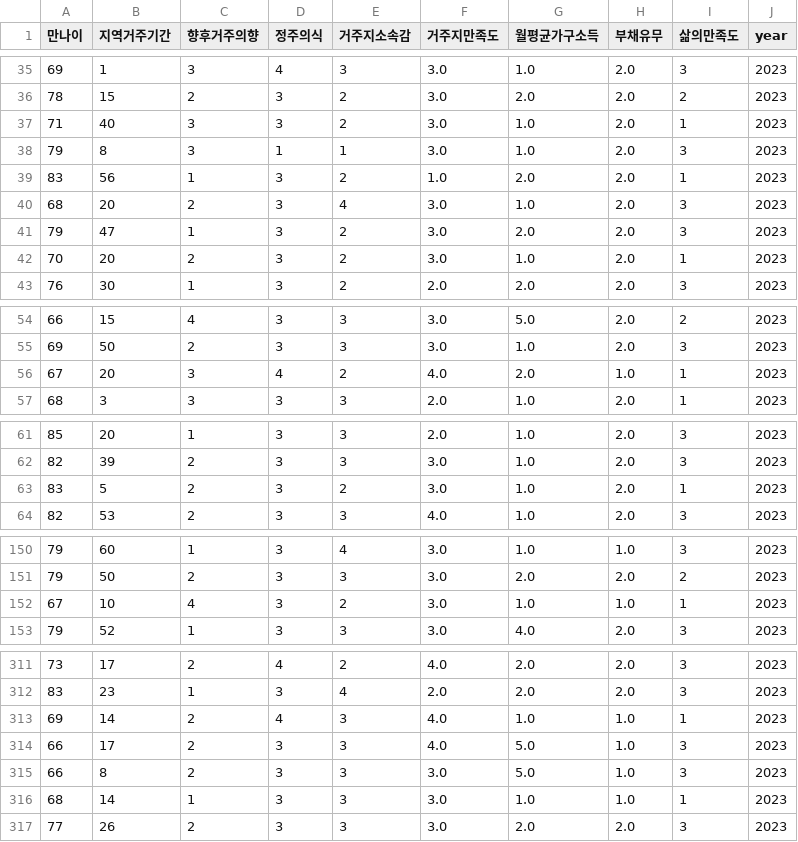
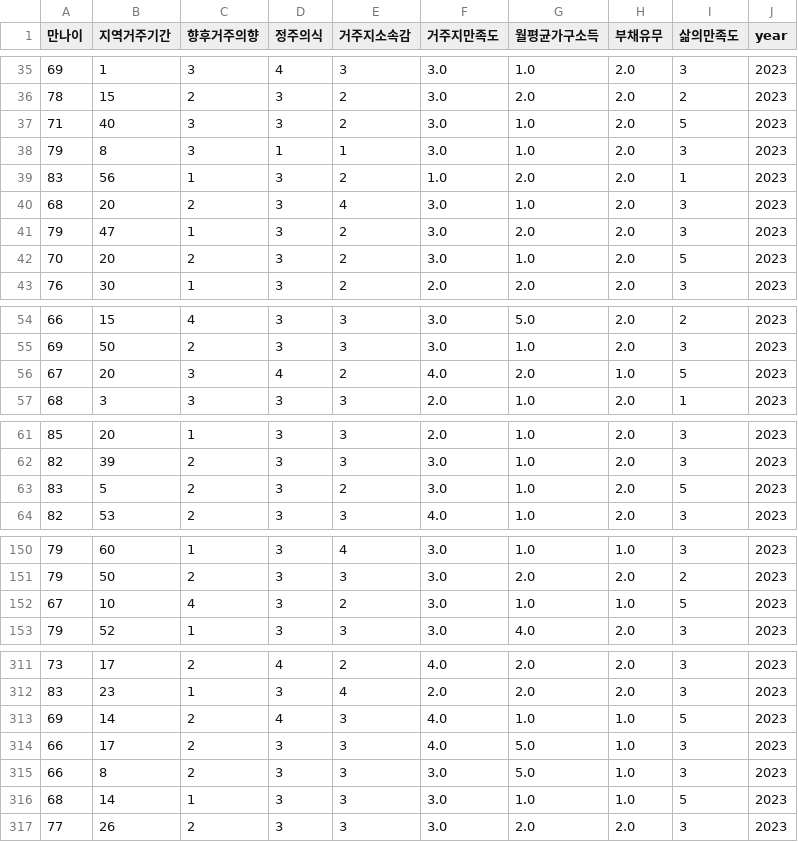
Before and after one commit to hwm31/Seongnam-redevelopment-elderly-study, a CSV file: 성남시/Data/redevelopment_after_2023.csv, drawn as a sheet; only a part is shown, gaps mark what is left out; the diff covers the shown part only.

```diff
--- a/성남시/Data/redevelopment_after_2023.csv
+++ b/성남시/Data/redevelopment_after_2023.csv
@@ -36,3 +36,3 @@
 78,15,2,3,2,3.0,2.0,2.0,2,2023
-71,40,3,3,2,3.0,1.0,2.0,1,2023
+71,40,3,3,2,3.0,1.0,2.0,5,2023
 79,8,3,1,1,3.0,1.0,2.0,3,2023
@@ -41,3 +41,3 @@
 79,47,1,3,2,3.0,2.0,2.0,3,2023
-70,20,2,3,2,3.0,1.0,2.0,1,2023
+70,20,2,3,2,3.0,1.0,2.0,5,2023
 76,30,1,3,2,2.0,2.0,2.0,3,2023
@@ -55,3 +55,3 @@
 69,50,2,3,3,3.0,1.0,2.0,3,2023
-67,20,3,4,2,4.0,2.0,1.0,1,2023
+67,20,3,4,2,4.0,2.0,1.0,5,2023
 68,3,3,3,3,2.0,1.0,2.0,1,2023
@@ -62,3 +62,3 @@
 82,39,2,3,3,3.0,1.0,2.0,3,2023
-83,5,2,3,2,3.0,1.0,2.0,1,2023
+83,5,2,3,2,3.0,1.0,2.0,5,2023
 82,53,2,3,3,4.0,1.0,2.0,3,2023
@@ -151,3 +151,3 @@
 79,50,2,3,3,3.0,2.0,2.0,2,2023
-67,10,4,3,2,3.0,1.0,1.0,1,2023
+67,10,4,3,2,3.0,1.0,1.0,5,2023
 79,52,1,3,3,3.0,4.0,2.0,3,2023
@@ -312,6 +312,6 @@
 83,23,1,3,4,2.0,2.0,2.0,3,2023
-69,14,2,4,3,4.0,1.0,1.0,1,2023
+69,14,2,4,3,4.0,1.0,1.0,5,2023
 66,17,2,3,3,4.0,5.0,1.0,3,2023
 66,8,2,3,3,3.0,5.0,1.0,3,2023
-68,14,1,3,3,3.0,1.0,1.0,1,2023
+68,14,1,3,3,3.0,1.0,1.0,5,2023
 77,26,2,3,3,3.0,2.0,2.0,3,2023
```
Also changed, not shown: 2 edited cells elsewhere in this file, 27 other files.
